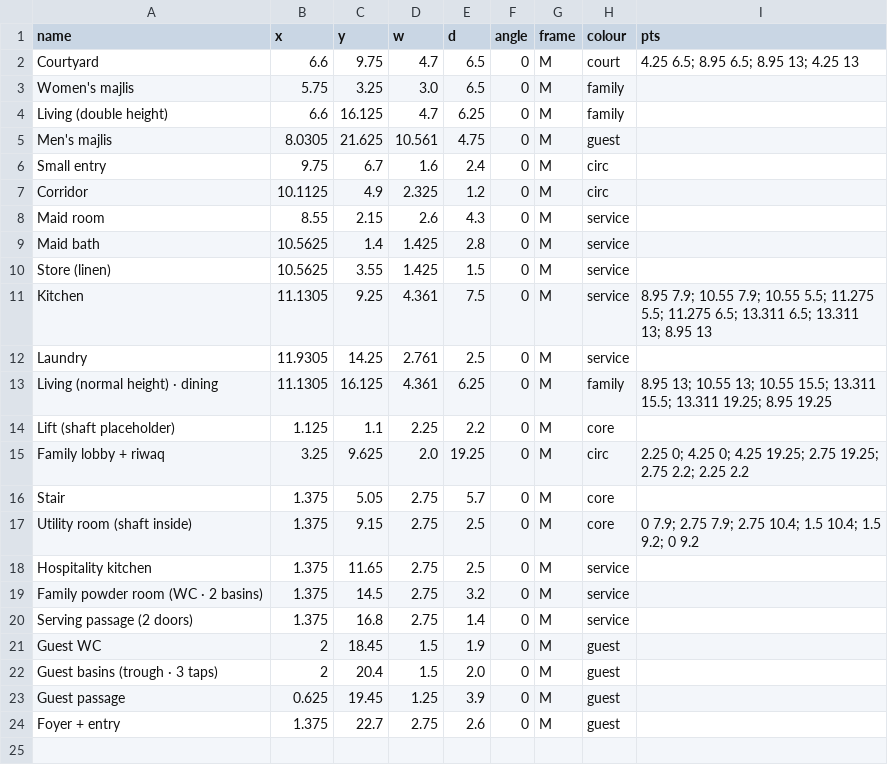
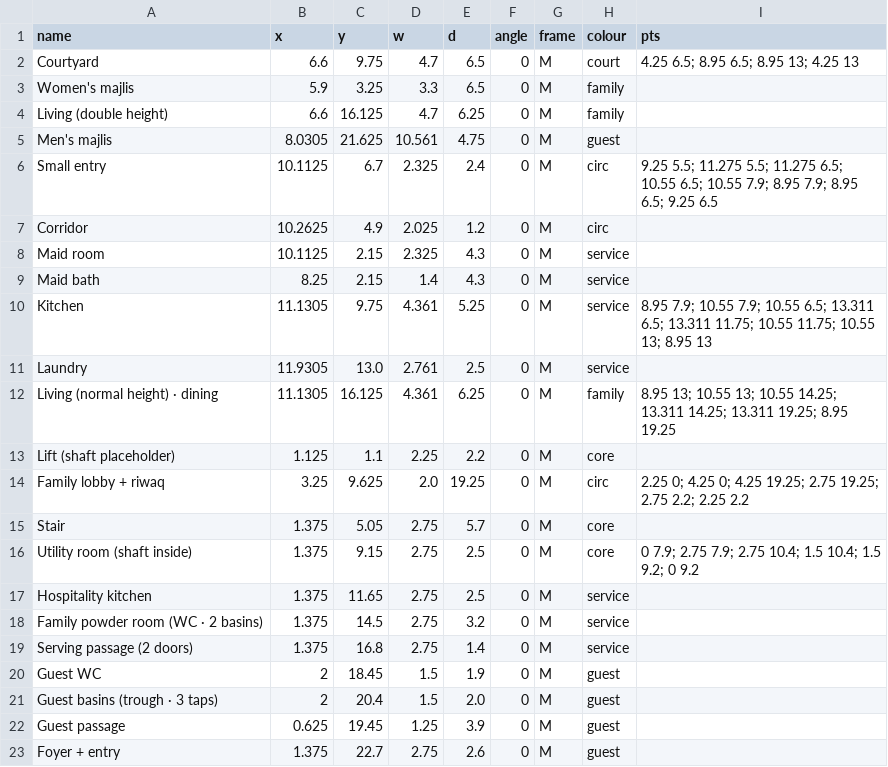
Before and after one commit to ahl20006/House_git, a CSV file: taif_house/data/rooms_gf.csv, drawn as a sheet.

```diff
--- a/taif_house/data/rooms_gf.csv
+++ b/taif_house/data/rooms_gf.csv
@@ -2,13 +2,12 @@ name,x,y,w,d,angle,frame,colour,pts
 Courtyard,6.6,9.75,4.7,6.5,0,M,court,4.25 6.5; 8.95 6.5; 8.95 13; 4.25 13
-Women's majlis,5.75,3.25,3.0,6.5,0,M,family,
+Women's majlis,5.9,3.25,3.3,6.5,0,M,family,
 Living (double height),6.6,16.125,4.7,6.25,0,M,family,
 Men's majlis,8.0305,21.625,10.561,4.75,0,M,guest,
-Small entry,9.75,6.7,1.6,2.4,0,M,circ,
-Corridor,10.1125,4.9,2.325,1.2,0,M,circ,
-Maid room,8.55,2.15,2.6,4.3,0,M,service,
-Maid bath,10.5625,1.4,1.425,2.8,0,M,service,
-Store (linen),10.5625,3.55,1.425,1.5,0,M,service,
-Kitchen,11.1305,9.25,4.361,7.5,0,M,service,8.95 7.9; 10.55 7.9; 10.55 5.5; 11.275 5.5; 11.275 6.5; 13.311 6.5; 13.311 13; 8.95 13
-Laundry,11.9305,14.25,2.761,2.5,0,M,service,
-Living (normal height) · dining,11.1305,16.125,4.361,6.25,0,M,family,8.95 13; 10.55 13; 10.55 15.5; 13.311 15.5; 13.311 19.25; 8.95 19.25
+Small entry,10.1125,6.7,2.325,2.4,0,M,circ,9.25 5.5; 11.275 5.5; 11.275 6.5; 10.55 6.5; 10.55 7.9; 8.95 7.9; 8.95 6.5; 9.25 6.5
+Corridor,10.2625,4.9,2.025,1.2,0,M,circ,
+Maid room,10.1125,2.15,2.325,4.3,0,M,service,
+Maid bath,8.25,2.15,1.4,4.3,0,M,service,
+Kitchen,11.1305,9.75,4.361,5.25,0,M,service,8.95 7.9; 10.55 7.9; 10.55 6.5; 13.311 6.5; 13.311 11.75; 10.55 11.75; 10.55 13; 8.95 13
+Laundry,11.9305,13.0,2.761,2.5,0,M,service,
+Living (normal height) · dining,11.1305,16.125,4.361,6.25,0,M,family,8.95 13; 10.55 13; 10.55 14.25; 13.311 14.25; 13.311 19.25; 8.95 19.25
 Lift (shaft placeholder),1.125,1.1,2.25,2.2,0,M,core,
```
Also changed, not shown: 6 other files.
